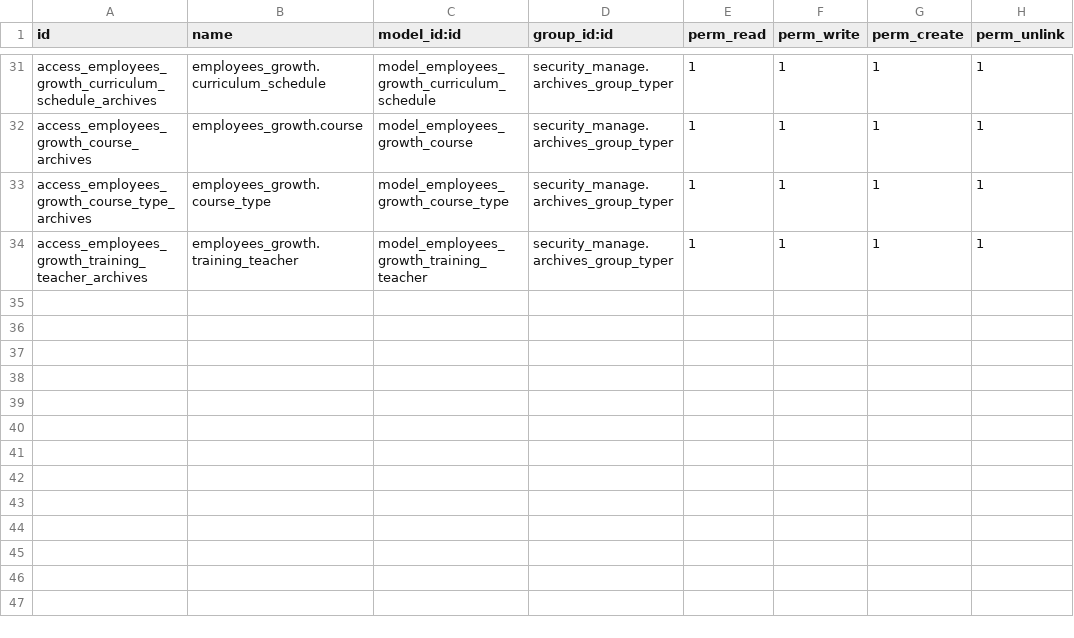
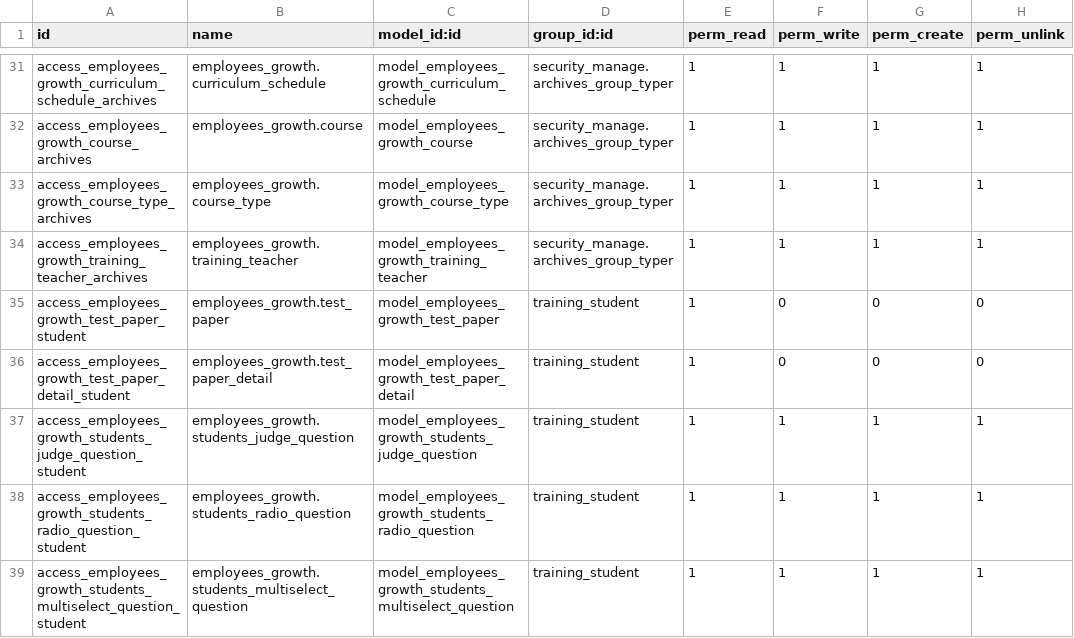
Before and after one commit to cialuo/odoo-1, a CSV file: extend_addons/employees_growth_manage/security/ir.model.access.csv, drawn as a sheet; only a part is shown, gaps mark what is left out.

```diff
--- a/extend_addons/employees_growth_manage/security/ir.model.access.csv
+++ b/extend_addons/employees_growth_manage/security/ir.model.access.csv
@@ -34 +34,6 @@ access_employees_growth_course_type_archives,employees_growth.course_type,model_
 access_employees_growth_training_teacher_archives,employees_growth.training_teacher,model_employees_growth_training_teacher,security_manage.archives_group_typer,1,1,1,1
+access_employees_growth_test_paper_student,employees_growth.test_paper,model_employees_growth_test_paper,training_student,1,0,0,0
+access_employees_growth_test_paper_detail_student,employees_growth.test_paper_detail,model_employees_growth_test_paper_detail,training_student,1,0,0,0
+access_employees_growth_students_judge_question_student,employees_growth.students_judge_question,model_employees_growth_students_judge_question,training_student,1,1,1,1
+access_employees_growth_students_radio_question_student,employees_growth.students_radio_question,model_employees_growth_students_radio_question,training_student,1,1,1,1
+access_employees_growth_students_multiselect_question_student,employees_growth.students_multiselect_question,model_employees_growth_students_multiselect_question,training_student,1,1,1,1
```
Also changed, not shown: 1 other file.
